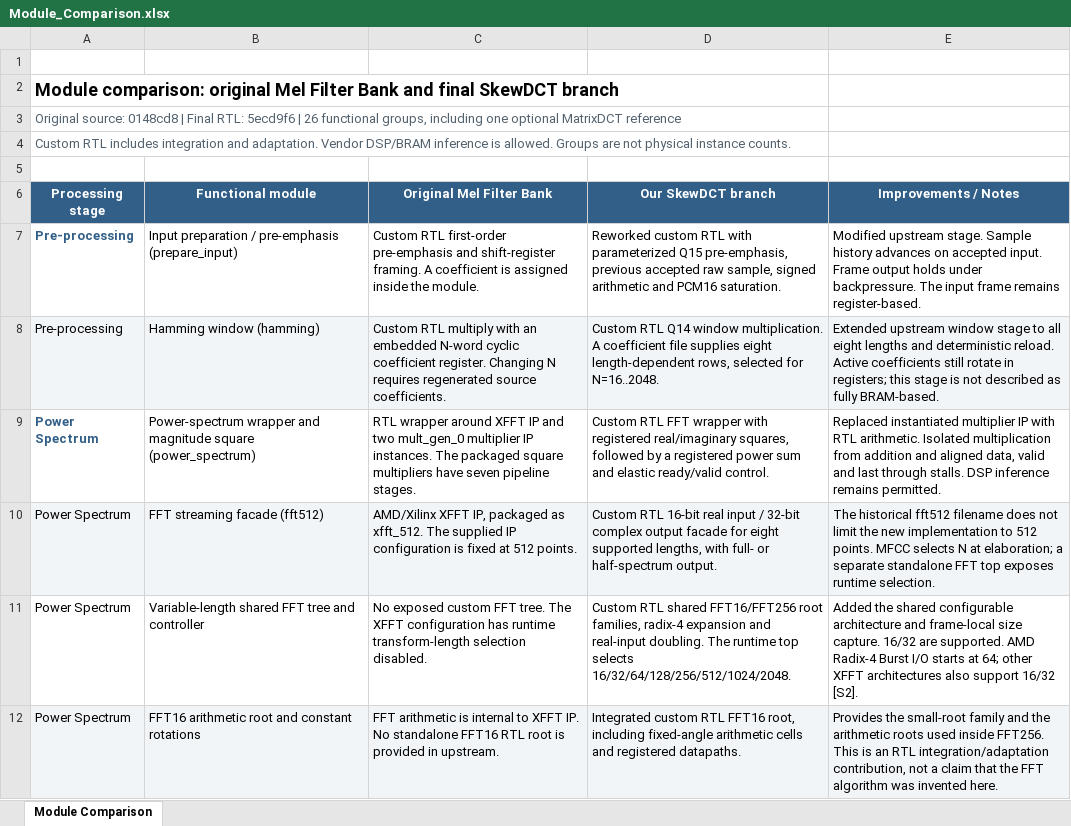
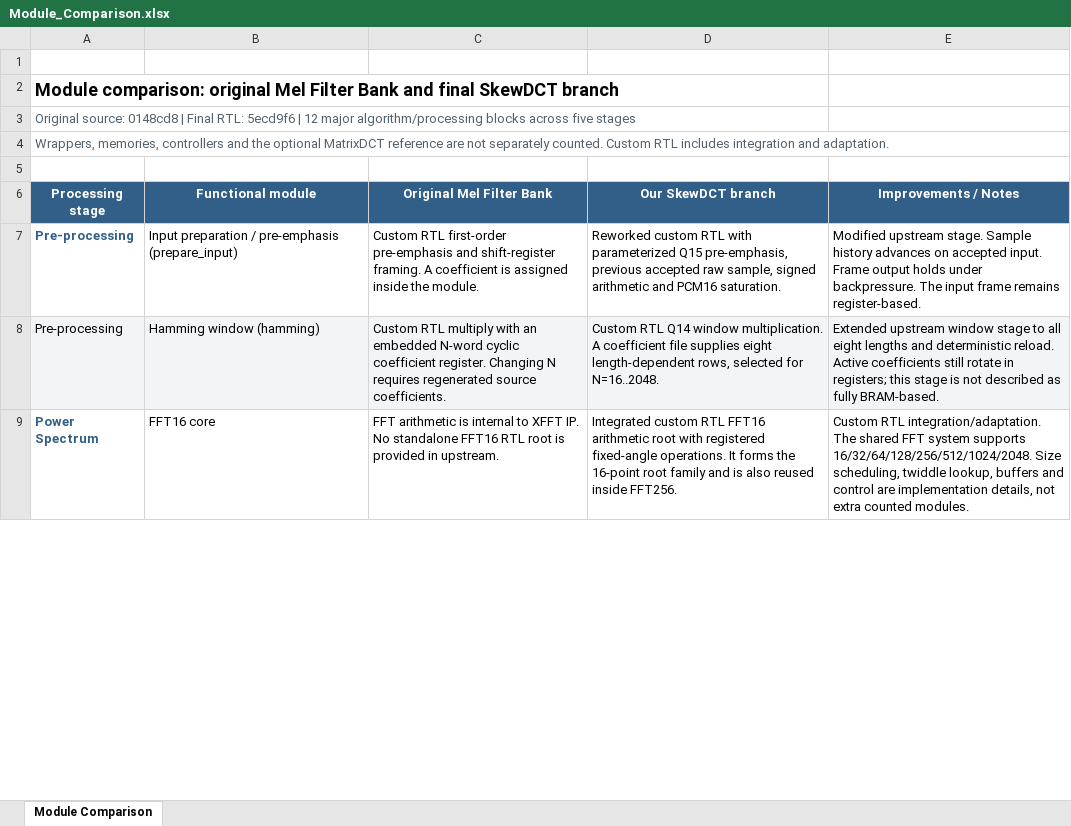
Before and after one commit to NoireSchwarz/mfcc_on_fpga, an Excel workbook: docs/contributions/Module_Comparison.xlsx, sheet Module Comparison, drawn as a sheet; only a part is shown; values as stored, in another font and other column widths than the file's, no borders; table styles not drawn; removed rows and columns are numbered as before the commit, all else as after; the diff covers the shown part only; the diff names each change by its address in the sheet, - before the commit and + after, or states it on an @@ line.

Commit message:
Consolidate module comparison into 12 processing blocks
Use FFT16, FFT256, FFT2x, SkewDCT8 and DCT8 TDM as the transform-level
granularity. Fold wrappers, memories, normalization and controllers into
parent-block remarks and exclude the optional MatrixDCT reference count.

Update the English comparison and source mappings. Preserve all RTL,
existing IP and the previously verified source bundle.

```diff
--- a/docs/contributions/Module_Comparison.xlsx (sheet Module Comparison)
+++ b/docs/contributions/Module_Comparison.xlsx (sheet Module Comparison)
-A3 (Processing stage): …5ecd9f6 | 26 functional groups, including one optional MatrixDCT reference
+A3 (Processing stage): …5ecd9f6 | 12 major algorithm/processing blocks across five stages
-A4 (Processing stage): Custom RTL includes integration and adaptation. Vendor DSP/BRAM inference is allowed. Groups are not physical instance counts.
+A4 (Processing stage): Wrappers, memories, controllers and the optional MatrixDCT reference are not separately counted. Custom RTL includes integration and adaptation.
-row 9: Power Spectrum | Power-spectrum wrapper and magnitude square (power_spectrum) | RTL wrapper around XFFT IP and two mult_gen_0 multiplier IP instances. The packaged square multipliers have seven pipeline stages. | Custom RTL FFT wrapper with registered real/imaginary squares, followed by a registered power sum and elastic ready/valid control. | Replaced instantiated multiplier IP with RTL arithmetic. Isolated multiplication from addition and aligned data, valid and last through stalls. DSP inference remains permitted.
-row 10: Power Spectrum | FFT streaming facade (fft512) | AMD/Xilinx XFFT IP, packaged as xfft_512. The supplied IP configuration is fixed at 512 points. | Custom RTL 16-bit real input / 32-bit complex output facade for eight supported lengths, with full- or half-spectrum output. | The historical fft512 filename does not limit the new implementation to 512 points. MFCC selects N at elaboration; a separate standalone FFT top exposes runtime selection.
-row 11: Power Spectrum | Variable-length shared FFT tree and controller | No exposed custom FFT tree. The XFFT configuration has runtime transform-length selection disabled. | Custom RTL shared FFT16/FFT256 root families, radix-4 expansion and real-input doubling. The runtime top selects 16/32/64/128/256/512/1024/2048. | Added the shared configurable architecture and frame-local size capture. 16/32 are supported. AMD Radix-4 Burst I/O starts at 64; other XFFT architectures also support 16/32 [S2].
-A9:E9 fill: #F2F5F8
+A9:E9 fill: none
@@ A9 bold: off → on, text colour: black → #315F87 @@
-B9 (Functional module): FFT16 arithmetic root and constant rotations
+B9 (Functional module): FFT16 core
-D9 (Our SkewDCT branch): …RTL FFT16 root, including fixed-angle arithmetic cells and registered datapaths.
+D9 (Our SkewDCT branch): …RTL FFT16 arithmetic root with registered fixed-angle operations. It forms the 16-point root family and is also reused inside FFT256.
-E9 (Improvements / Notes): Provides the small-root family and the arithmetic roots used inside FFT256. This is an RTL integration/adaptation contribution, not a claim that the FFT algorithm was invented here.
+E9 (Improvements / Notes): Custom RTL integration/adaptation. The shared FFT system supports 16/32/64/128/256/512/1024/2048. Size scheduling, twiddle lookup, buffers and control are implementation details, not extra counted modules.
```
Also changed, not shown: 11 removed rows, 25 edited cells and cell formats elsewhere in this sheet, 7 other files.
